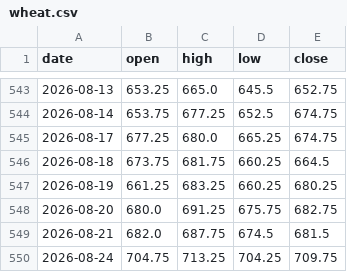
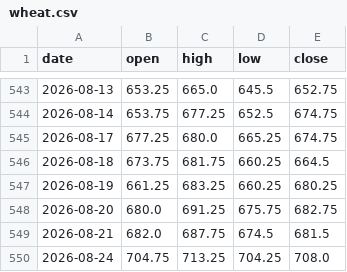
Before and after one commit to hyunjafan-creator/commodity_dashboard, a CSV file: data/wheat.csv, drawn as a sheet; only a part is shown, gaps mark what is left out.

```diff
--- a/data/wheat.csv
+++ b/data/wheat.csv
@@ -549,2 +549,2 @@ date,open,high,low,close
 2026-08-21,682.0,687.75,674.5,681.5
-2026-08-24,704.75,713.25,704.25,709.75
+2026-08-24,704.75,713.25,704.25,708.0
```
Also changed, not shown: data/ad0.csv, data/br0.csv, 21 other files.
